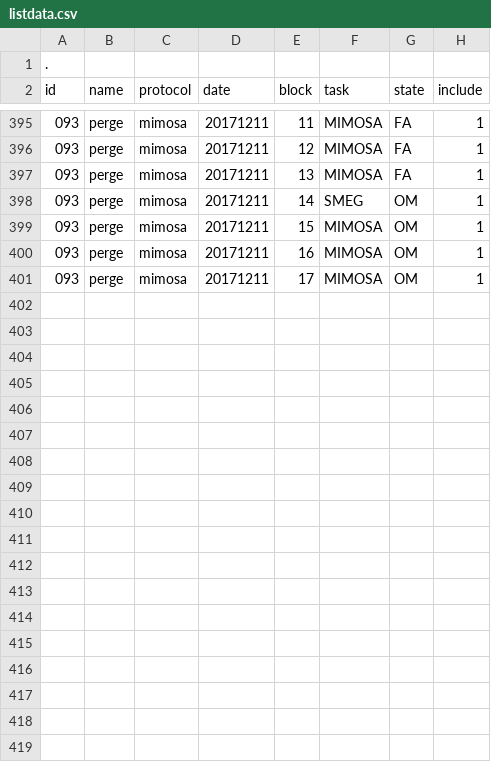
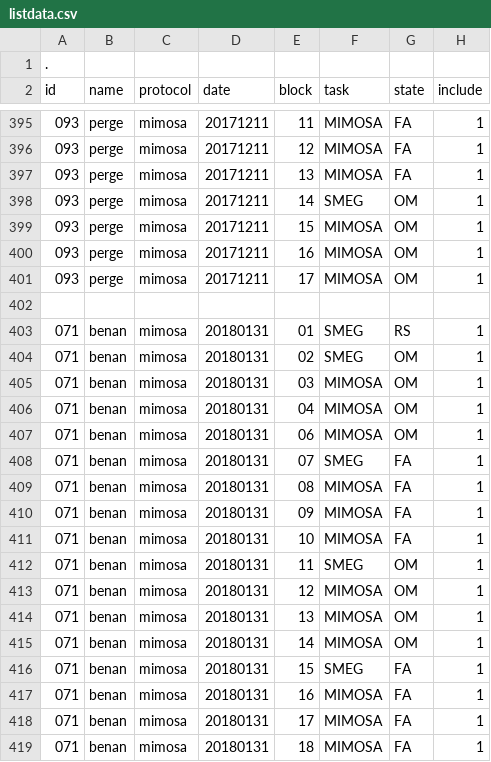
Before and after one commit to Heneark/MEG, a CSV file: meta/listdata.csv, drawn as a sheet; only a part is shown, gaps mark what is left out; the diff names each change by its address in the sheet, - before the commit and + after, or states it on an @@ line.

Commit message:
listdata update 071

```diff
--- a/meta/listdata.csv
+++ b/meta/listdata.csv
+row 402: (empty)
+row 403: 071 | benan | mimosa | 20180131 | 01 | SMEG | RS | 1
+row 404: 071 | benan | mimosa | 20180131 | 02 | SMEG | OM | 1
+row 405: 071 | benan | mimosa | 20180131 | 03 | MIMOSA | OM | 1
+row 406: 071 | benan | mimosa | 20180131 | 04 | MIMOSA | OM | 1
+row 407: 071 | benan | mimosa | 20180131 | 06 | MIMOSA | OM | 1
+row 408: 071 | benan | mimosa | 20180131 | 07 | SMEG | FA | 1
+row 409: 071 | benan | mimosa | 20180131 | 08 | MIMOSA | FA | 1
+row 410: 071 | benan | mimosa | 20180131 | 09 | MIMOSA | FA | 1
+row 411: 071 | benan | mimosa | 20180131 | 10 | MIMOSA | FA | 1
+row 412: 071 | benan | mimosa | 20180131 | 11 | SMEG | OM | 1
+row 413: 071 | benan | mimosa | 20180131 | 12 | MIMOSA | OM | 1
+row 414: 071 | benan | mimosa | 20180131 | 13 | MIMOSA | OM | 1
+row 415: 071 | benan | mimosa | 20180131 | 14 | MIMOSA | OM | 1
+row 416: 071 | benan | mimosa | 20180131 | 15 | SMEG | FA | 1
+row 417: 071 | benan | mimosa | 20180131 | 16 | MIMOSA | FA | 1
+row 418: 071 | benan | mimosa | 20180131 | 17 | MIMOSA | FA | 1
+row 419: 071 | benan | mimosa | 20180131 | 18 | MIMOSA | FA | 1
```
